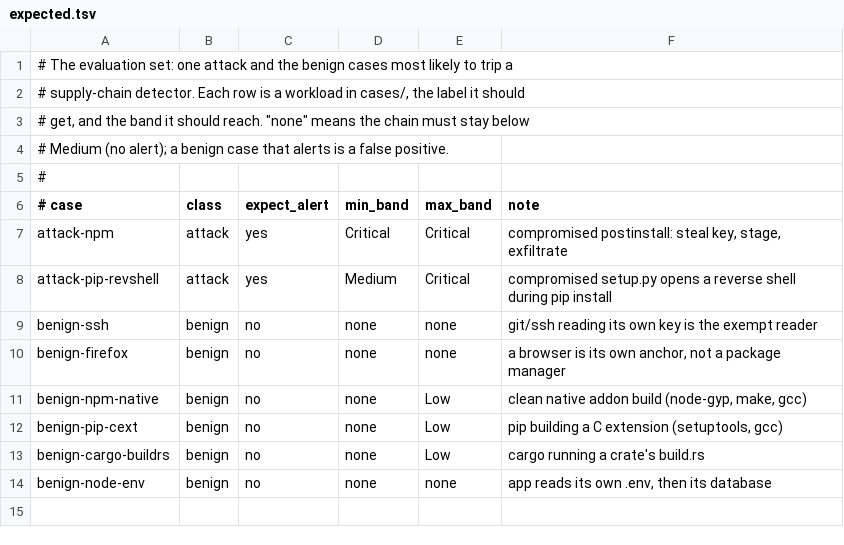
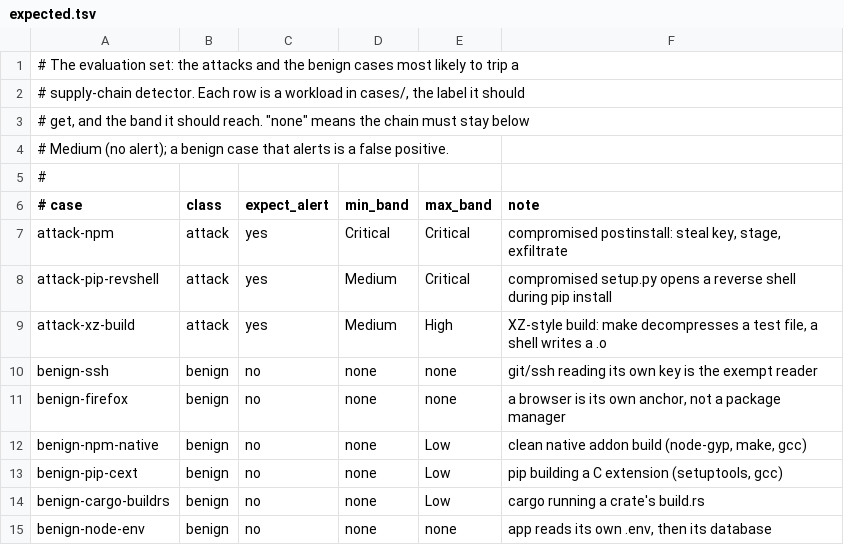
Before and after one commit to Mukundvithura/SecureChain, a TSV file: detection_engine/eval/expected.tsv, drawn as a sheet.

Commit message:
Add the XZ-style build-tampering simulation and eval case
make runs an injected build script that decompresses a test file from
tests/files/ and writes a .o with a shell, not a compiler: P1 L5 L6 C1,
60 Medium. xz is held alive on a full pipe so the normalizer can still
read its cmdline (L5 matches on the tests/ argument).

```diff
--- a/detection_engine/eval/expected.tsv
+++ b/detection_engine/eval/expected.tsv
@@ -1,2 +1,2 @@
-# The evaluation set: one attack and the benign cases most likely to trip a
+# The evaluation set: the attacks and the benign cases most likely to trip a
 # supply-chain detector. Each row is a workload in cases/, the label it should
@@ -8,2 +8,3 @@ attack-npm	attack	yes	Critical	Critical	compromised postinstall: steal key, stag
 attack-pip-revshell	attack	yes	Medium	Critical	compromised setup.py opens a reverse shell during pip install
+attack-xz-build	attack	yes	Medium	High	XZ-style build: make decompresses a test file, a shell writes a .o
 benign-ssh	benign	no	none	none	git/ssh reading its own key is the exempt reader
```
Also changed, not shown: 4 other files.
